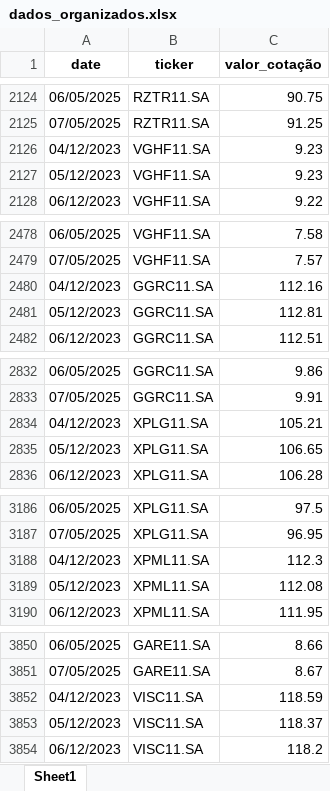
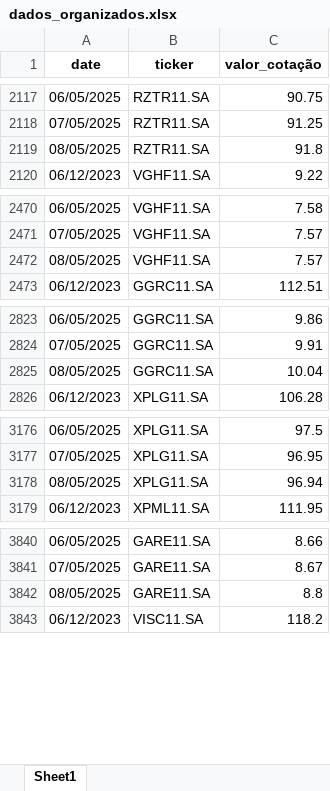
Before and after one commit to GilneiAlves/Projeto_Financas_ativos, an Excel workbook: data/dados_organizados.xlsx, sheet Sheet1, drawn as a sheet; only a part is shown, gaps mark what is left out; values as stored, in another font and other column widths than the file's, no borders; removed rows and columns are numbered as before the commit, all else as after; the diff covers the shown part only; the diff names each change by its address in the sheet, - before the commit and + after, or states it on an @@ line.

```diff
--- a/data/dados_organizados.xlsx (sheet Sheet1)
+++ b/data/dados_organizados.xlsx (sheet Sheet1)
-row 2126: 04/12/2023 | VGHF11.SA | 9.23
-row 2127: 05/12/2023 | VGHF11.SA | 9.23
+row 2119: 08/05/2025 | RZTR11.SA | 91.8
-row 2480: 04/12/2023 | GGRC11.SA | 112.16
-row 2481: 05/12/2023 | GGRC11.SA | 112.81
+row 2472: 08/05/2025 | VGHF11.SA | 7.57
-row 2834: 04/12/2023 | XPLG11.SA | 105.21
-row 2835: 05/12/2023 | XPLG11.SA | 106.65
+row 2825: 08/05/2025 | GGRC11.SA | 10.04
-row 3188: 04/12/2023 | XPML11.SA | 112.3
-row 3189: 05/12/2023 | XPML11.SA | 112.08
+row 3178: 08/05/2025 | XPLG11.SA | 96.94
-row 3852: 04/12/2023 | VISC11.SA | 118.59
-row 3853: 05/12/2023 | VISC11.SA | 118.37
+row 3842: 08/05/2025 | GARE11.SA | 8.8
```
Also changed, not shown: 7 added rows and 12 removed rows elsewhere in this sheet, data/historico_dividendos.xlsx, 1 other file.
